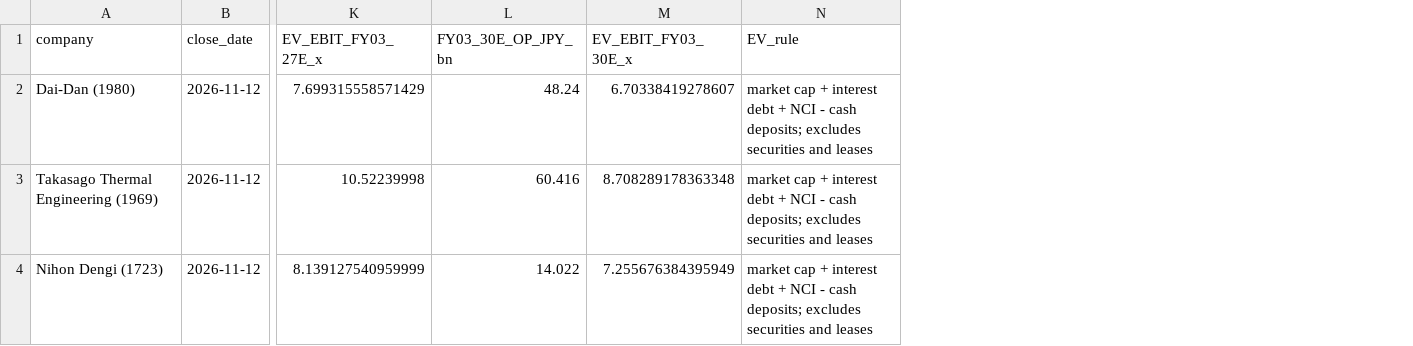
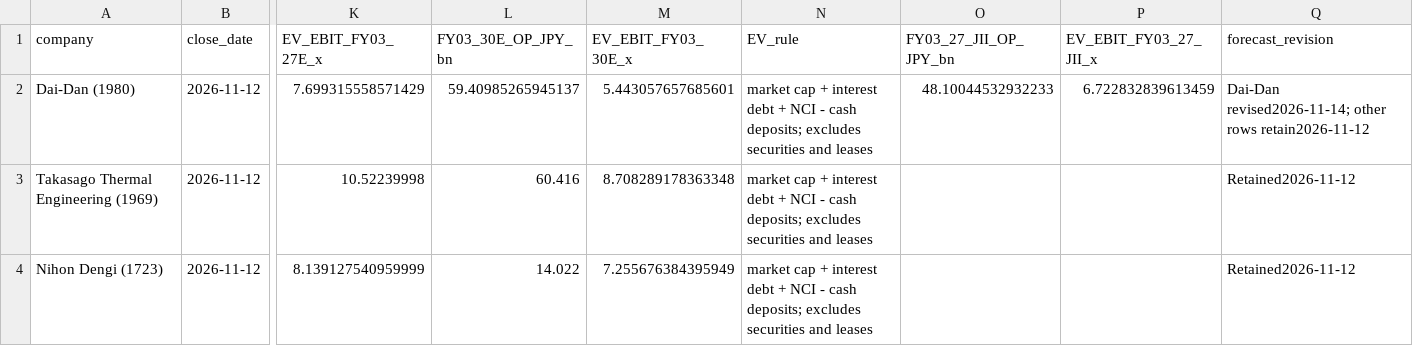
Before and after one commit to okytdy/jpinv.com, a CSV file: en/models/1980/downloads/valuation_2026-11-12.csv, drawn as a sheet; only a part is shown, gaps mark what is left out; the diff names each change by its address in the sheet, - before the commit and + after, or states it on an @@ line.

```diff
--- a/en/models/1980/downloads/valuation_2026-11-12.csv
+++ b/en/models/1980/downloads/valuation_2026-11-12.csv
+column O (FY03_27_JII_OP_JPY_bn), row 2: 48.10044532932233
+column P (EV_EBIT_FY03_27_JII_x), row 2: 6.722832839613459
+column Q (forecast_revision), rows 2-4: Dai-Dan revised2026-11-14; other rows retain2026-11-12 | Retained2026-11-12 | Retained2026-11-12
-L2 (FY03_30E_OP_JPY_bn): 48.24
+L2 (FY03_30E_OP_JPY_bn): 59.40985265945137
-M2 (EV_EBIT_FY03_30E_x): 6.70338419278607
+M2 (EV_EBIT_FY03_30E_x): 5.443057657685601
```
Also changed, not shown: en/models/1980/downloads/annual_forecast.csv, 13 other files.
